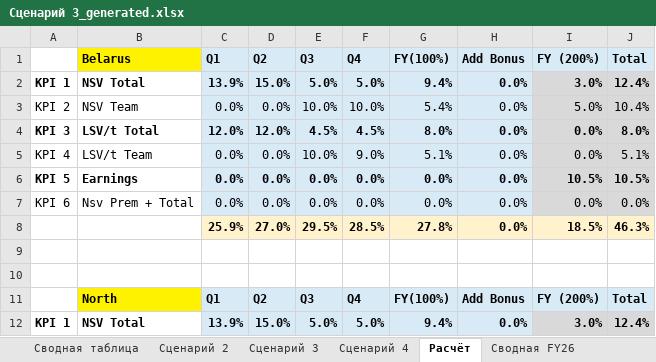
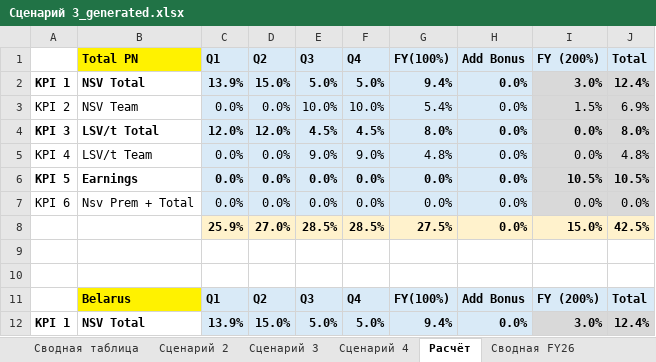
Before and after one commit to nikitakuvsh/excelMacros, an Excel workbook: Сценарий 3_generated.xlsx, sheet Расчёт, drawn as a sheet; only a part is shown; the shorter side is filled out with more unchanged rows; values as stored, in another font and other column widths than the file's, no borders; the diff names each change by its address in the sheet, - before the commit and + after, or states it on an @@ line.

```diff
--- a/Сценарий 3_generated.xlsx (sheet Расчёт)
+++ b/Сценарий 3_generated.xlsx (sheet Расчёт)
+row 1:  | Total PN | Q1 | Q2 | Q3 | Q4 | FY(100%) | Add Bonus | FY (200%) | Total
+row 2: KPI 1 | NSV Total | 13.9% | 15.0% | 5.0% | 5.0% | 9.4% | 0.0% | 3.0% | 12.4%
+row 3: KPI 2 | NSV Team | 0.0% | 0.0% | 10.0% | 10.0% | 5.4% | 0.0% | 1.5% | 6.9%
+row 4: KPI 3 | LSV/t Total | 12.0% | 12.0% | 4.5% | 4.5% | 8.0% | 0.0% | 0.0% | 8.0%
+row 5: KPI 4 | LSV/t Team | 0.0% | 0.0% | 9.0% | 9.0% | 4.8% | 0.0% | 0.0% | 4.8%
+row 6: KPI 5 | Earnings | 0.0% | 0.0% | 0.0% | 0.0% | 0.0% | 0.0% | 10.5% | 10.5%
+row 7: KPI 6 | Nsv Prem + Total | 0.0% | 0.0% | 0.0% | 0.0% | 0.0% | 0.0% | 0.0% | 0.0%
+row 8:  |  | 25.9% | 27.0% | 28.5% | 28.5% | 27.5% | 0.0% | 15.0% | 42.5%
+row 9: (empty)
+row 10: (empty)
```
Also changed, not shown: sheet Сводная FY26, 4 other files.
